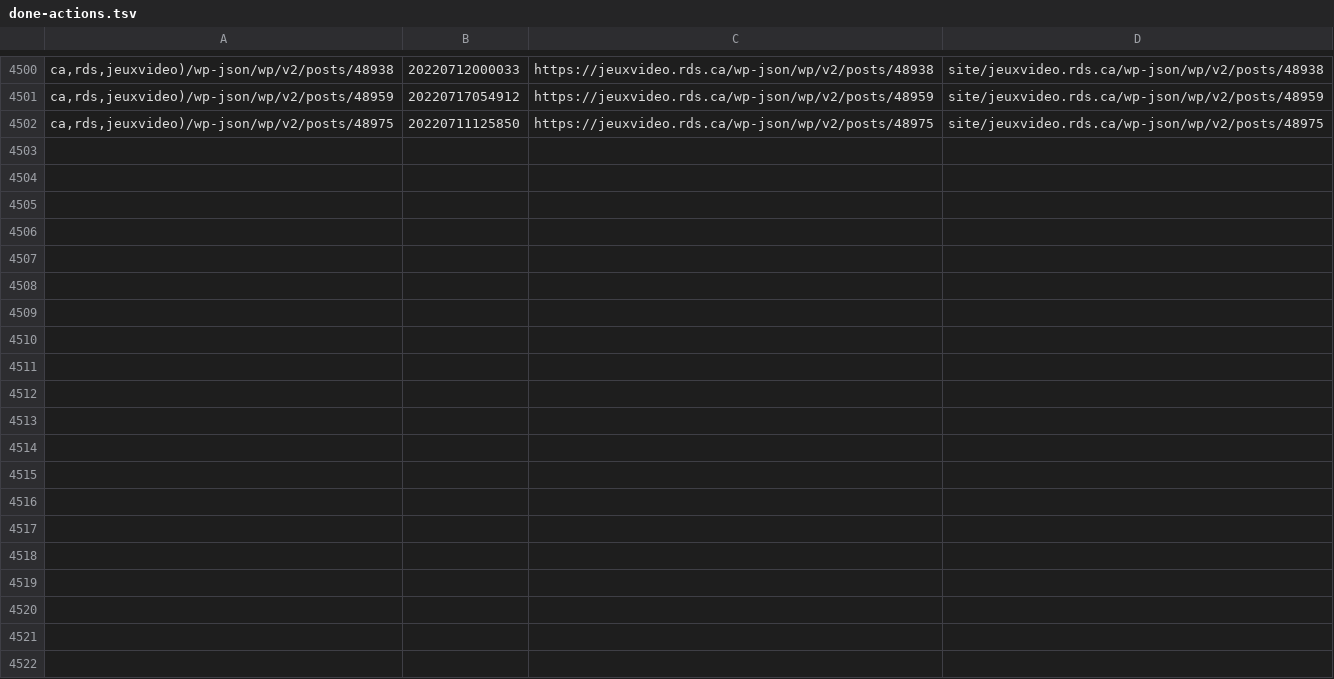
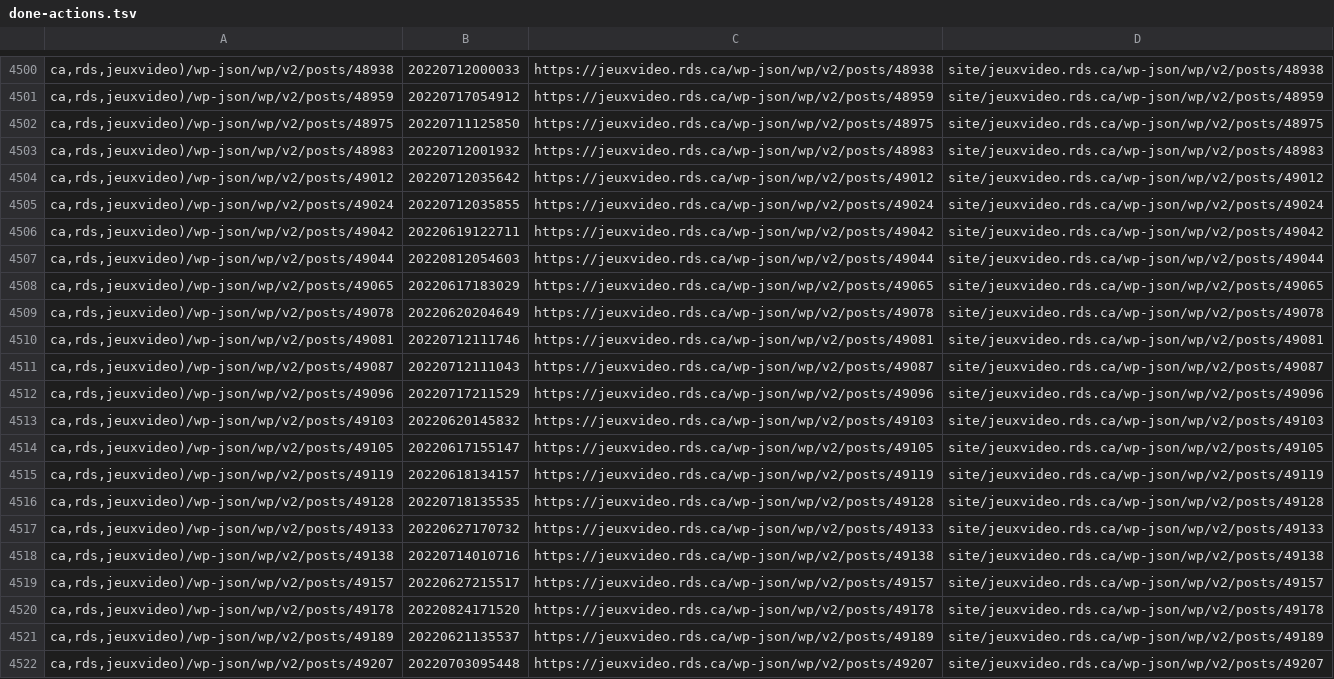
Before and after one commit to mjramos86/archiveRDSV, a TSV file: state/done-actions.tsv, drawn as a sheet; only a part is shown, gaps mark what is left out; the diff covers the shown part only.

```diff
--- a/state/done-actions.tsv
+++ b/state/done-actions.tsv
@@ -4502 +4502,21 @@ ca,rds,jeuxvideo)/wp-json/wp/v2/posts/48959	20220717054912	https://jeuxvideo.rds
 ca,rds,jeuxvideo)/wp-json/wp/v2/posts/48975	20220711125850	https://jeuxvideo.rds.ca/wp-json/wp/v2/posts/48975	site/jeuxvideo.rds.ca/wp-json/wp/v2/posts/48975
+ca,rds,jeuxvideo)/wp-json/wp/v2/posts/48983	20220712001932	https://jeuxvideo.rds.ca/wp-json/wp/v2/posts/48983	site/jeuxvideo.rds.ca/wp-json/wp/v2/posts/48983
+ca,rds,jeuxvideo)/wp-json/wp/v2/posts/49012	20220712035642	https://jeuxvideo.rds.ca/wp-json/wp/v2/posts/49012	site/jeuxvideo.rds.ca/wp-json/wp/v2/posts/49012
+ca,rds,jeuxvideo)/wp-json/wp/v2/posts/49024	20220712035855	https://jeuxvideo.rds.ca/wp-json/wp/v2/posts/49024	site/jeuxvideo.rds.ca/wp-json/wp/v2/posts/49024
+ca,rds,jeuxvideo)/wp-json/wp/v2/posts/49042	20220619122711	https://jeuxvideo.rds.ca/wp-json/wp/v2/posts/49042	site/jeuxvideo.rds.ca/wp-json/wp/v2/posts/49042
+ca,rds,jeuxvideo)/wp-json/wp/v2/posts/49044	20220812054603	https://jeuxvideo.rds.ca/wp-json/wp/v2/posts/49044	site/jeuxvideo.rds.ca/wp-json/wp/v2/posts/49044
+ca,rds,jeuxvideo)/wp-json/wp/v2/posts/49065	20220617183029	https://jeuxvideo.rds.ca/wp-json/wp/v2/posts/49065	site/jeuxvideo.rds.ca/wp-json/wp/v2/posts/49065
+ca,rds,jeuxvideo)/wp-json/wp/v2/posts/49078	20220620204649	https://jeuxvideo.rds.ca/wp-json/wp/v2/posts/49078	site/jeuxvideo.rds.ca/wp-json/wp/v2/posts/49078
+ca,rds,jeuxvideo)/wp-json/wp/v2/posts/49081	20220712111746	https://jeuxvideo.rds.ca/wp-json/wp/v2/posts/49081	site/jeuxvideo.rds.ca/wp-json/wp/v2/posts/49081
+ca,rds,jeuxvideo)/wp-json/wp/v2/posts/49087	20220712111043	https://jeuxvideo.rds.ca/wp-json/wp/v2/posts/49087	site/jeuxvideo.rds.ca/wp-json/wp/v2/posts/49087
+ca,rds,jeuxvideo)/wp-json/wp/v2/posts/49096	20220717211529	https://jeuxvideo.rds.ca/wp-json/wp/v2/posts/49096	site/jeuxvideo.rds.ca/wp-json/wp/v2/posts/49096
+ca,rds,jeuxvideo)/wp-json/wp/v2/posts/49103	20220620145832	https://jeuxvideo.rds.ca/wp-json/wp/v2/posts/49103	site/jeuxvideo.rds.ca/wp-json/wp/v2/posts/49103
+ca,rds,jeuxvideo)/wp-json/wp/v2/posts/49105	20220617155147	https://jeuxvideo.rds.ca/wp-json/wp/v2/posts/49105	site/jeuxvideo.rds.ca/wp-json/wp/v2/posts/49105
+ca,rds,jeuxvideo)/wp-json/wp/v2/posts/49119	20220618134157	https://jeuxvideo.rds.ca/wp-json/wp/v2/posts/49119	site/jeuxvideo.rds.ca/wp-json/wp/v2/posts/49119
+ca,rds,jeuxvideo)/wp-json/wp/v2/posts/49128	20220718135535	https://jeuxvideo.rds.ca/wp-json/wp/v2/posts/49128	site/jeuxvideo.rds.ca/wp-json/wp/v2/posts/49128
+ca,rds,jeuxvideo)/wp-json/wp/v2/posts/49133	20220627170732	https://jeuxvideo.rds.ca/wp-json/wp/v2/posts/49133	site/jeuxvideo.rds.ca/wp-json/wp/v2/posts/49133
+ca,rds,jeuxvideo)/wp-json/wp/v2/posts/49138	20220714010716	https://jeuxvideo.rds.ca/wp-json/wp/v2/posts/49138	site/jeuxvideo.rds.ca/wp-json/wp/v2/posts/49138
+ca,rds,jeuxvideo)/wp-json/wp/v2/posts/49157	20220627215517	https://jeuxvideo.rds.ca/wp-json/wp/v2/posts/49157	site/jeuxvideo.rds.ca/wp-json/wp/v2/posts/49157
+ca,rds,jeuxvideo)/wp-json/wp/v2/posts/49178	20220824171520	https://jeuxvideo.rds.ca/wp-json/wp/v2/posts/49178	site/jeuxvideo.rds.ca/wp-json/wp/v2/posts/49178
+ca,rds,jeuxvideo)/wp-json/wp/v2/posts/49189	20220621135537	https://jeuxvideo.rds.ca/wp-json/wp/v2/posts/49189	site/jeuxvideo.rds.ca/wp-json/wp/v2/posts/49189
+ca,rds,jeuxvideo)/wp-json/wp/v2/posts/49207	20220703095448	https://jeuxvideo.rds.ca/wp-json/wp/v2/posts/49207	site/jeuxvideo.rds.ca/wp-json/wp/v2/posts/49207
```
Also changed, not shown: 17 added rows elsewhere in this file, state/failed-actions.tsv.
